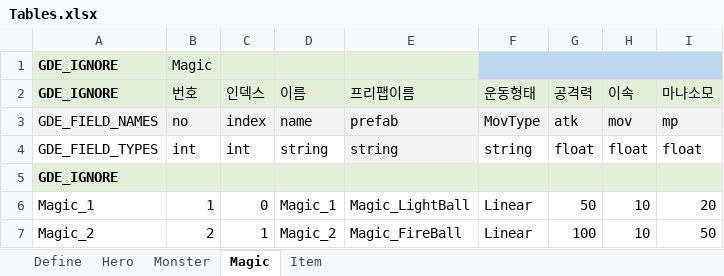
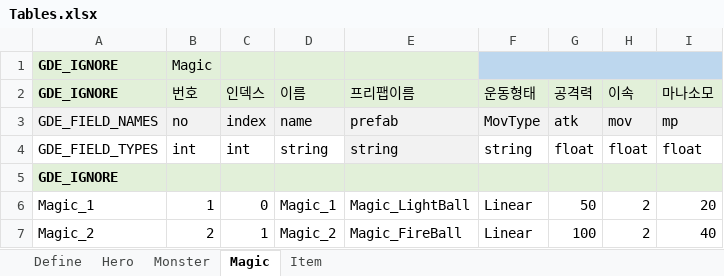
Before and after one commit to suoki87/HumanWeapon, an Excel workbook: Assets/TableData/Tables.xlsx, sheet Magic, drawn as a sheet; values as stored, in another font and other column widths than the file's, no borders; the diff names each change by its address in the sheet, - before the commit and + after, or states it on an @@ line.

```diff
--- a/Assets/TableData/Tables.xlsx (sheet Magic)
+++ b/Assets/TableData/Tables.xlsx (sheet Magic)
-H6:H7: 10
+H6:H7: 2
-I7: 50
+I7: 40
```
Also changed, not shown: 16 other files.
